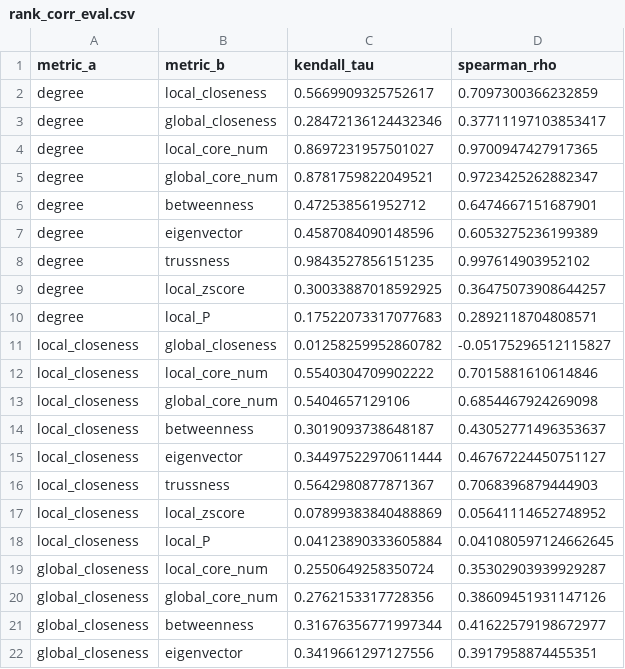
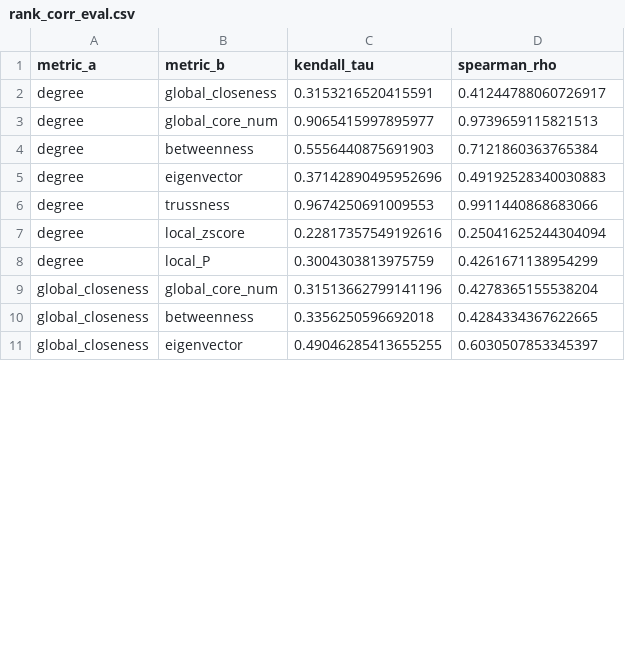
Before and after one commit to TZevs/SNA_Tool, a CSV file: data/processed/rank_corr_eval.csv, drawn as a sheet; only a part is shown; the diff covers the shown part only.

Commit message:
New data

```diff
--- a/data/processed/rank_corr_eval.csv
+++ b/data/processed/rank_corr_eval.csv
@@ -1,22 +1,11 @@
 metric_a,metric_b,kendall_tau,spearman_rho
-degree,local_closeness,0.5669909325752617,0.7097300366232859
-degree,global_closeness,0.28472136124432346,0.37711197103853417
-degree,local_core_num,0.8697231957501027,0.9700947427917365
-degree,global_core_num,0.8781759822049521,0.9723425262882347
-degree,betweenness,0.472538561952712,0.6474667151687901
-degree,eigenvector,0.4587084090148596,0.6053275236199389
-degree,trussness,0.9843527856151235,0.997614903952102
-degree,local_zscore,0.30033887018592925,0.36475073908644257
-degree,local_P,0.17522073317077683,0.2892118704808571
-local_closeness,global_closeness,0.01258259952860782,-0.05175296512115827
-local_closeness,local_core_num,0.5540304709902222,0.7015881610614846
-local_closeness,global_core_num,0.5404657129106,0.6854467924269098
-local_closeness,betweenness,0.3019093738648187,0.43052771496353637
-local_closeness,eigenvector,0.34497522970611444,0.46767224450751127
-local_closeness,trussness,0.5642980877871367,0.7068396879444903
-local_closeness,local_zscore,0.07899383840488869,0.05641114652748952
-local_closeness,local_P,0.04123890333605884,0.041080597124662645
-global_closeness,local_core_num,0.2550649258350724,0.35302903939929287
-global_closeness,global_core_num,0.2762153317728356,0.38609451931147126
-global_closeness,betweenness,0.31676356771997344,0.41622579198672977
-global_closeness,eigenvector,0.3419661297127556,0.3917958874455351
+degree,global_closeness,0.3153216520415591,0.41244788060726917
+degree,global_core_num,0.9065415997895977,0.9739659115821513
+degree,betweenness,0.5556440875691903,0.7121860363765384
+degree,eigenvector,0.37142890495952696,0.49192528340030883
+degree,trussness,0.9674250691009553,0.9911440868683066
+degree,local_zscore,0.22817357549192616,0.25041625244304094
+degree,local_P,0.3004303813975759,0.4261671138954299
+global_closeness,global_core_num,0.31513662799141196,0.4278365155538204
+global_closeness,betweenness,0.3356250596692018,0.4284334367622665
+global_closeness,eigenvector,0.49046285413655255,0.6030507853345397
```
Also changed, not shown: 6 removed rows and 36 edited cells elsewhere in this file, 3 other files.
